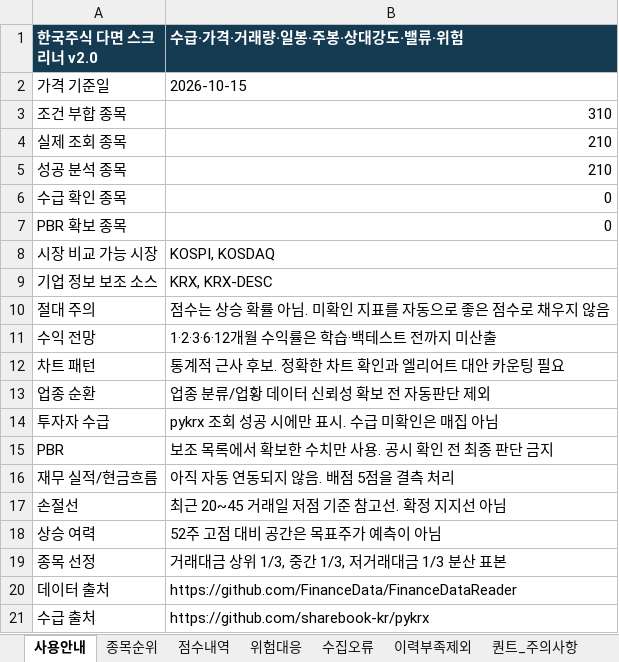
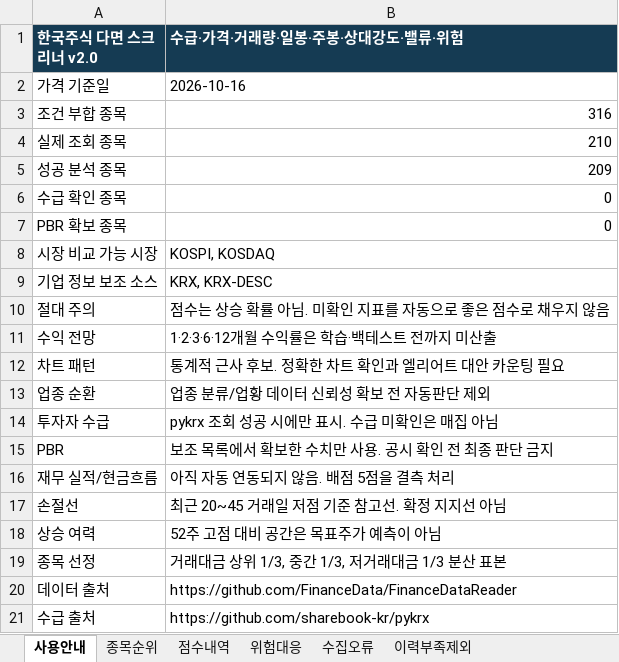
Before and after one commit to ykvic1/korean-stock-screener, an Excel workbook: docs/reports/latest.xlsx, sheet 사용안내, drawn as a sheet; values as stored, in another font and other column widths than the file's, no borders; the diff names each change by its address in the sheet, - before the commit and + after, or states it on an @@ line.

```diff
--- a/docs/reports/latest.xlsx (sheet 사용안내)
+++ b/docs/reports/latest.xlsx (sheet 사용안내)
-sheet tab: 퀀트_주의사항
-B2 (수급·가격·거래량·일봉·주봉·상대강도·밸류·위험): 2026-10-15
+B2 (수급·가격·거래량·일봉·주봉·상대강도·밸류·위험): 2026-10-16
-B3 (수급·가격·거래량·일봉·주봉·상대강도·밸류·위험): 310
+B3 (수급·가격·거래량·일봉·주봉·상대강도·밸류·위험): 316
-B5 (수급·가격·거래량·일봉·주봉·상대강도·밸류·위험): 210
+B5 (수급·가격·거래량·일봉·주봉·상대강도·밸류·위험): 209
```
Also changed, not shown: sheet 점수내역, sheet 종목순위, sheet 위험대응, sheet 수집오류, sheet 이력부족제외, other sheet tabs, 4 other files.
